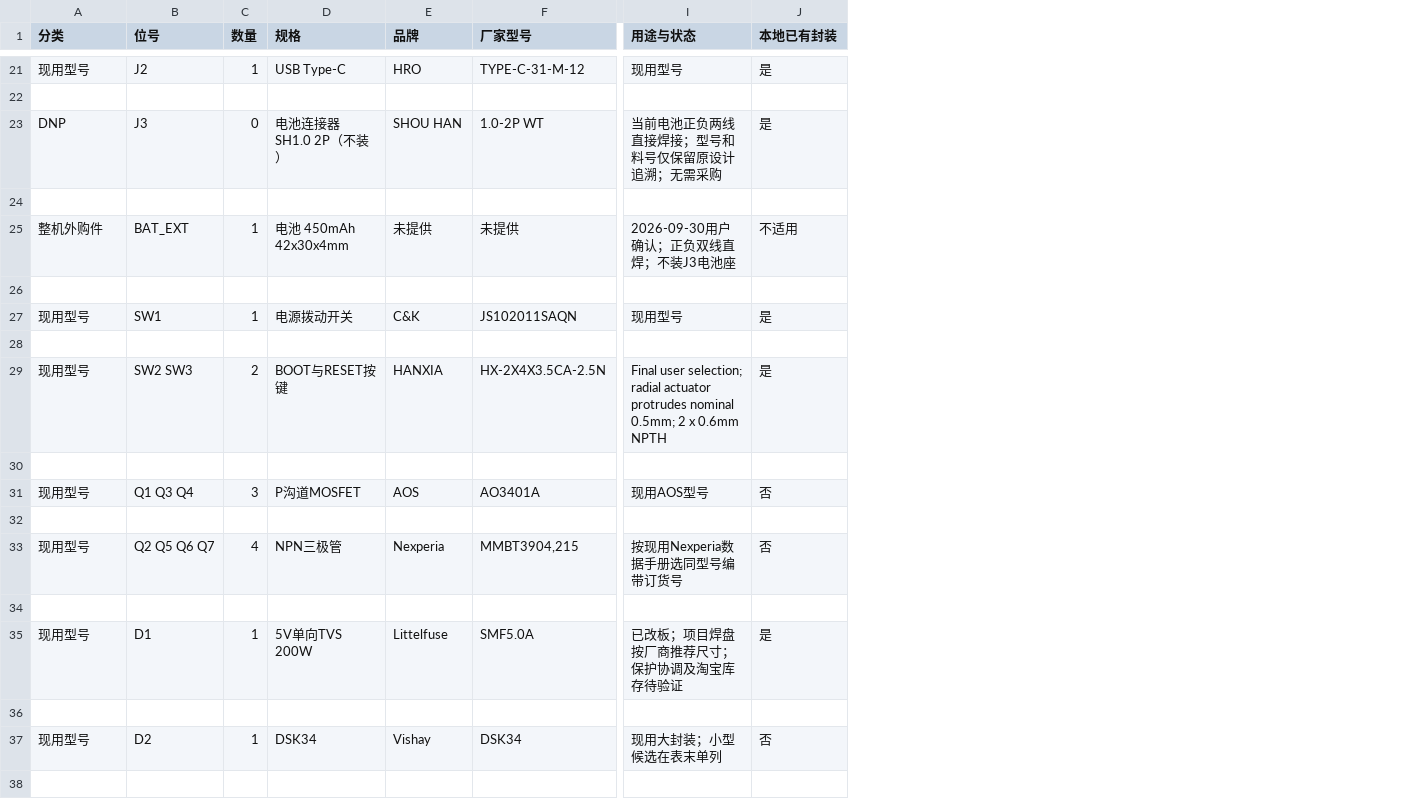
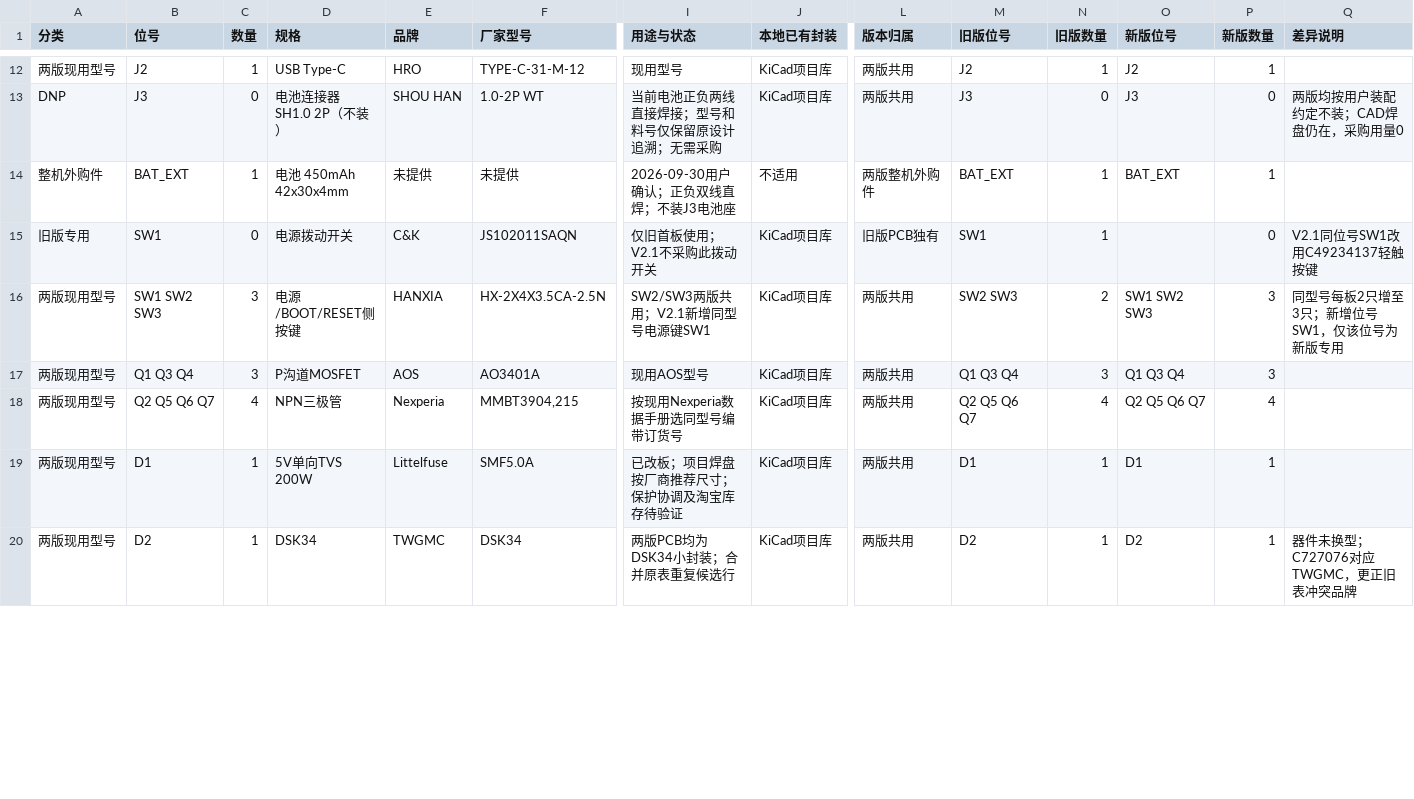
Before and after one commit to nbtca/CABadge, a CSV file: hardware/LCSC_IMPORT_LIST.csv, drawn as a sheet; only a part is shown, gaps mark what is left out; removed rows and columns are numbered as before the commit, all else as after; rows hold the shown columns only; the diff covers the shown part only; the diff names each change by its address in the sheet, - before the commit and + after, or states it on an @@ line.

```diff
--- a/hardware/LCSC_IMPORT_LIST.csv
+++ b/hardware/LCSC_IMPORT_LIST.csv
+column L (版本归属), rows 12-20: 两版共用 | 两版共用 | 两版整机外购件 | 旧版PCB独有 | 两版共用 | 两版共用 | 两版共用 | 两版共用 | 两版共用
+column M (旧版位号), rows 12-20: J2 | J3 | BAT_EXT | SW1 | SW2 SW3 | Q1 Q3 Q4 | Q2 Q5 Q6 Q7 | D1 | D2
+column N (旧版数量), rows 12-20: 1 | 0 | 1 | 1 | 2 | 3 | 4 | 1 | 1
+column O (新版位号), rows 12-20: J2 | J3 | BAT_EXT |  | SW1 SW2 SW3 | Q1 Q3 Q4 | Q2 Q5 Q6 Q7 | D1 | D2
+column P (新版数量), rows 12-20: 1 | 0 | 1 | 0 | 3 | 3 | 4 | 1 | 1
+column Q (差异说明), rows 13-20: 两版均按用户装配约定不装；CAD焊盘仍在，采购用量0 |  | V2.1同位号SW1改用C49234137轻触按键 | 同型号每板2只增至3只；新增位号SW1，仅该位号为新版专用 |  |  |  | 器件未换型；C727076对应TWGMC，更正旧表冲突品牌
-A12 (分类): 现用型号
+A12 (分类): 两版现用型号
-J12 (本地已有封装): 是
+J12 (本地已有封装): KiCad项目库
-row 22: (empty)
-J13 (本地已有封装): 是
+J13 (本地已有封装): KiCad项目库
-row 24: (empty)
-row 26: (empty)
-A15 (分类): 现用型号
+A15 (分类): 旧版专用
-C15 (数量): 1
+C15 (数量): 0
-I15 (用途与状态): 现用型号
+I15 (用途与状态): 仅旧首板使用；V2.1不采购此拨动开关
-J15 (本地已有封装): 是
+J15 (本地已有封装): KiCad项目库
-row 28: (empty)
-A16 (分类): 现用型号
+A16 (分类): 两版现用型号
-B16 (位号): SW2 SW3
+B16 (位号): SW1 SW2 SW3
-C16 (数量): 2
+C16 (数量): 3
-D16 (规格): BOOT与RESET按键
+D16 (规格): 电源/BOOT/RESET侧按键
-I16 (用途与状态): Final user selection; radial actuator protrudes nominal 0.5mm; 2 x 0.6mm NPTH
+I16 (用途与状态): SW2/SW3两版共用；V2.1新增同型号电源键SW1
-J16 (本地已有封装): 是
+J16 (本地已有封装): KiCad项目库
-row 30: (empty)
-A17 (分类): 现用型号
+A17 (分类): 两版现用型号
-J17 (本地已有封装): 否
+J17 (本地已有封装): KiCad项目库
-row 32: (empty)
-A18 (分类): 现用型号
+A18 (分类): 两版现用型号
-J18 (本地已有封装): 否
+J18 (本地已有封装): KiCad项目库
-row 34: (empty)
-A19 (分类): 现用型号
+A19 (分类): 两版现用型号
-J19 (本地已有封装): 是
+J19 (本地已有封装): KiCad项目库
-row 36: (empty)
-A20 (分类): 现用型号
+A20 (分类): 两版现用型号
-E20 (品牌): Vishay
+E20 (品牌): TWGMC
-I20 (用途与状态): 现用大封装；小型候选在表末单列
+I20 (用途与状态): 两版PCB均为DSK34小封装；合并原表重复候选行
-J20 (本地已有封装): 否
+J20 (本地已有封装): KiCad项目库
-row 38: (empty)
```
Also changed, not shown: 36 removed rows and 102 edited cells elsewhere in this file, hardware/BOM-DRAFT.csv, 5 other files.
